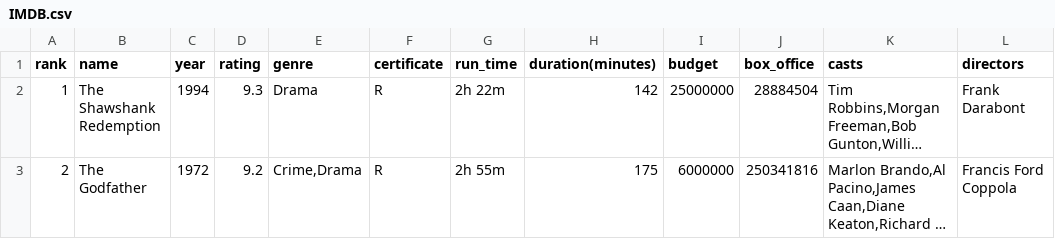
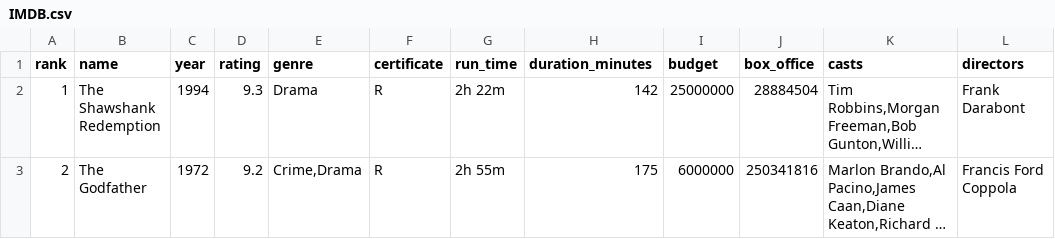
Before and after one commit to eanguianopita/R_ciencias-sociales, a CSV file: Datos/IMDB.csv, drawn as a sheet; only a part is shown; long unchanged cells end in …; the diff names each change by its address in the sheet, - before the commit and + after, or states it on an @@ line.

Commit message:
Update IMDB.csv

```diff
--- a/Datos/IMDB.csv
+++ b/Datos/IMDB.csv
-H1: duration(minutes)
+H1: duration_minutes
```
